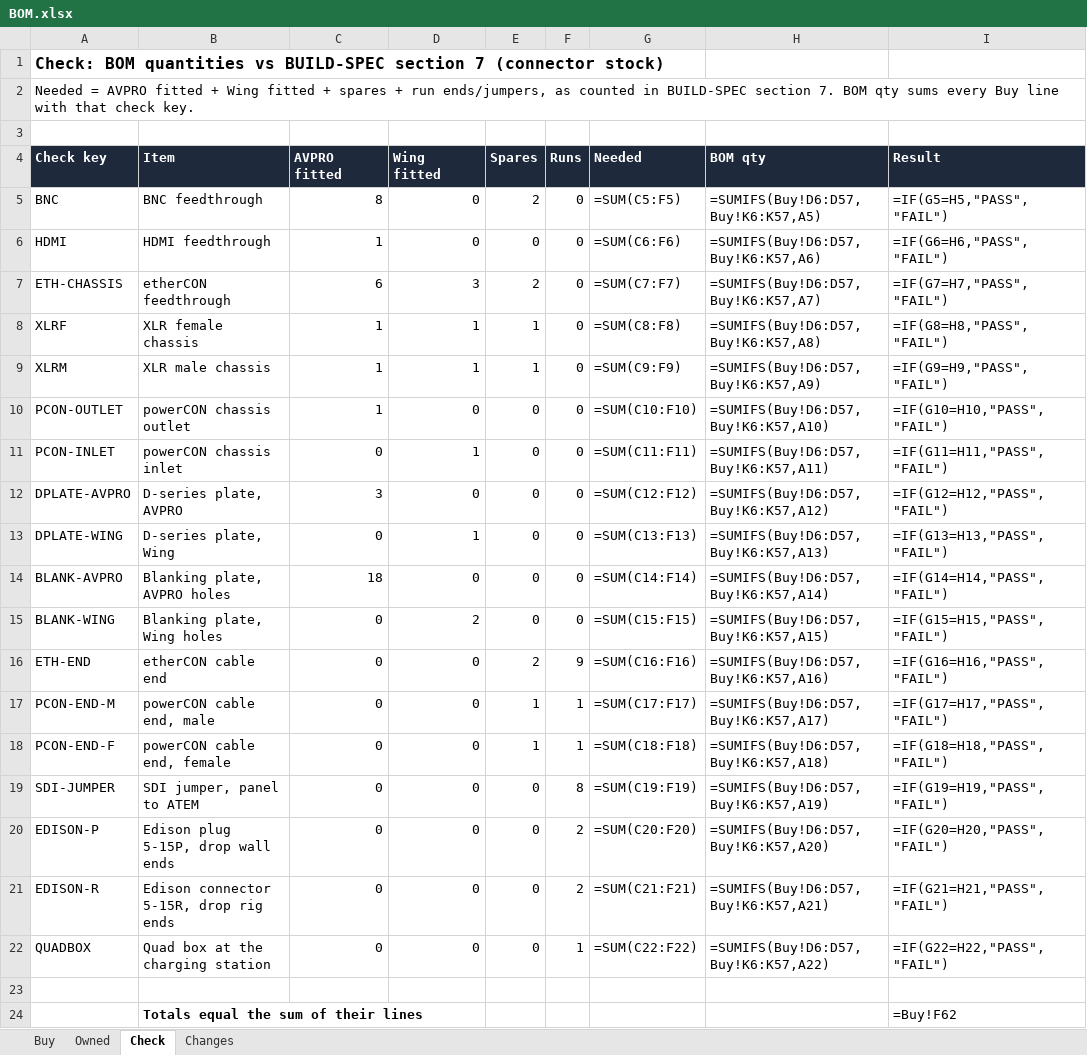
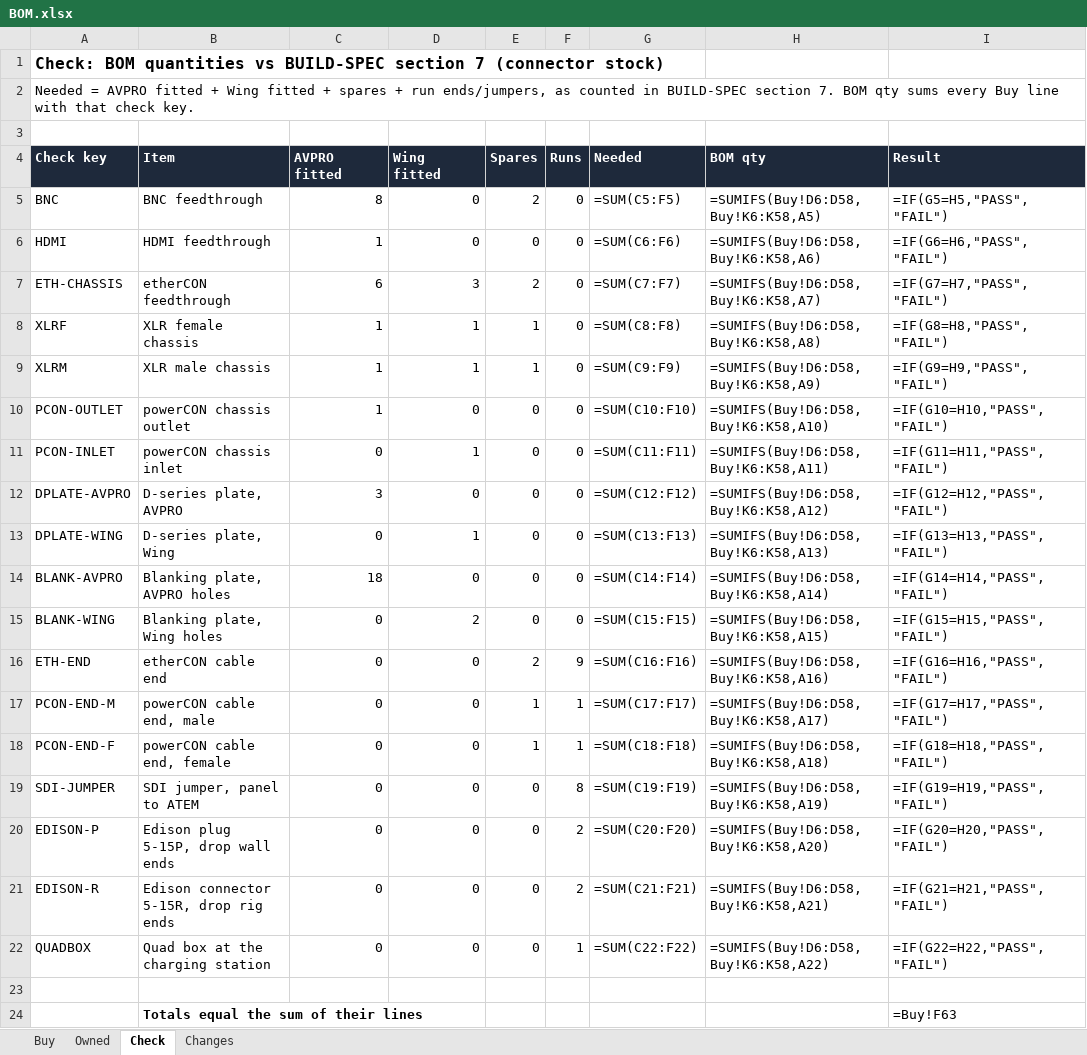
Before and after one commit to samholub/elim-avpro-production-station, an Excel workbook: build/BOM.xlsx, sheet Check, drawn as a sheet; values as stored, in another font and other column widths than the file's, no borders; formulas without a stored value are shown as written; the diff names each change by its address in the sheet, - before the commit and + after, or states it on an @@ line.

```diff
--- a/build/BOM.xlsx (sheet Check)
+++ b/build/BOM.xlsx (sheet Check)
-H5 (BOM qty): =SUMIFS(Buy!D6:D57,Buy!K6:K57,A5)
+H5 (BOM qty): =SUMIFS(Buy!D6:D58,Buy!K6:K58,A5)
-H6 (BOM qty): =SUMIFS(Buy!D6:D57,Buy!K6:K57,A6)
+H6 (BOM qty): =SUMIFS(Buy!D6:D58,Buy!K6:K58,A6)
-H7 (BOM qty): =SUMIFS(Buy!D6:D57,Buy!K6:K57,A7)
+H7 (BOM qty): =SUMIFS(Buy!D6:D58,Buy!K6:K58,A7)
-H8 (BOM qty): =SUMIFS(Buy!D6:D57,Buy!K6:K57,A8)
+H8 (BOM qty): =SUMIFS(Buy!D6:D58,Buy!K6:K58,A8)
-H9 (BOM qty): =SUMIFS(Buy!D6:D57,Buy!K6:K57,A9)
+H9 (BOM qty): =SUMIFS(Buy!D6:D58,Buy!K6:K58,A9)
-H10 (BOM qty): =SUMIFS(Buy!D6:D57,Buy!K6:K57,A10)
+H10 (BOM qty): =SUMIFS(Buy!D6:D58,Buy!K6:K58,A10)
-H11 (BOM qty): =SUMIFS(Buy!D6:D57,Buy!K6:K57,A11)
+H11 (BOM qty): =SUMIFS(Buy!D6:D58,Buy!K6:K58,A11)
-H12 (BOM qty): =SUMIFS(Buy!D6:D57,Buy!K6:K57,A12)
+H12 (BOM qty): =SUMIFS(Buy!D6:D58,Buy!K6:K58,A12)
-H13 (BOM qty): =SUMIFS(Buy!D6:D57,Buy!K6:K57,A13)
+H13 (BOM qty): =SUMIFS(Buy!D6:D58,Buy!K6:K58,A13)
-H14 (BOM qty): =SUMIFS(Buy!D6:D57,Buy!K6:K57,A14)
+H14 (BOM qty): =SUMIFS(Buy!D6:D58,Buy!K6:K58,A14)
-H15 (BOM qty): =SUMIFS(Buy!D6:D57,Buy!K6:K57,A15)
+H15 (BOM qty): =SUMIFS(Buy!D6:D58,Buy!K6:K58,A15)
-H16 (BOM qty): =SUMIFS(Buy!D6:D57,Buy!K6:K57,A16)
+H16 (BOM qty): =SUMIFS(Buy!D6:D58,Buy!K6:K58,A16)
-H17 (BOM qty): =SUMIFS(Buy!D6:D57,Buy!K6:K57,A17)
+H17 (BOM qty): =SUMIFS(Buy!D6:D58,Buy!K6:K58,A17)
-H18 (BOM qty): =SUMIFS(Buy!D6:D57,Buy!K6:K57,A18)
+H18 (BOM qty): =SUMIFS(Buy!D6:D58,Buy!K6:K58,A18)
-H19 (BOM qty): =SUMIFS(Buy!D6:D57,Buy!K6:K57,A19)
+H19 (BOM qty): =SUMIFS(Buy!D6:D58,Buy!K6:K58,A19)
-H20 (BOM qty): =SUMIFS(Buy!D6:D57,Buy!K6:K57,A20)
+H20 (BOM qty): =SUMIFS(Buy!D6:D58,Buy!K6:K58,A20)
-H21 (BOM qty): =SUMIFS(Buy!D6:D57,Buy!K6:K57,A21)
+H21 (BOM qty): =SUMIFS(Buy!D6:D58,Buy!K6:K58,A21)
-H22 (BOM qty): =SUMIFS(Buy!D6:D57,Buy!K6:K57,A22)
+H22 (BOM qty): =SUMIFS(Buy!D6:D58,Buy!K6:K58,A22)
-I24 (Result): =Buy!F62
+I24 (Result): =Buy!F63
```
Also changed, not shown: sheet Buy, sheet Changes, sheet Owned, matt/BOM.xlsx, 28 other files.
